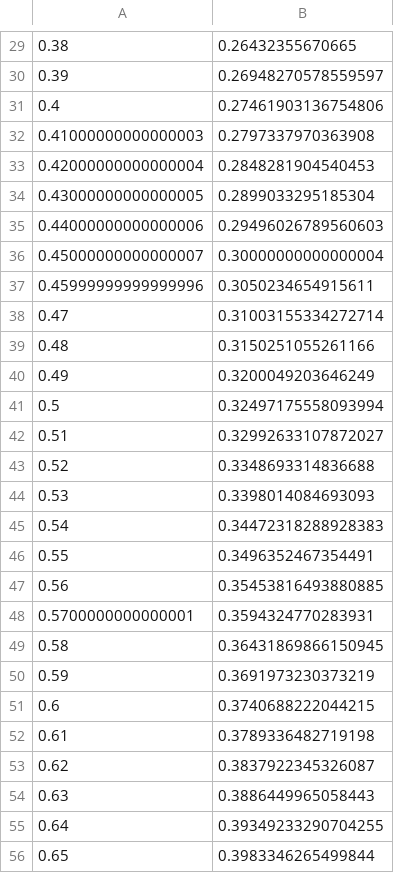
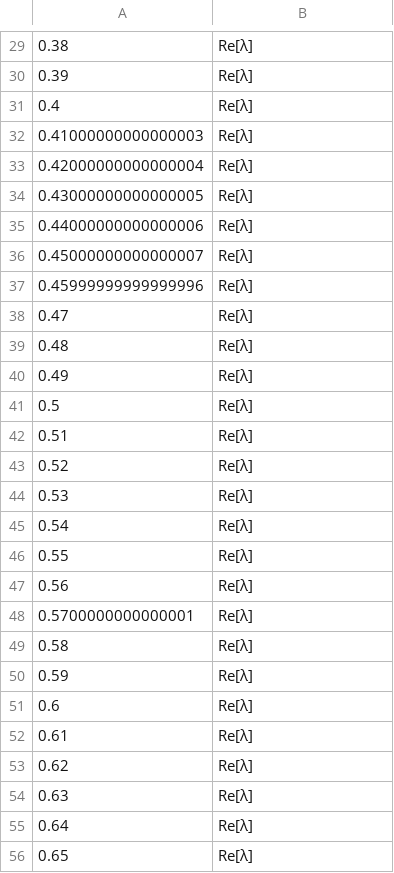
Before and after one commit to jdyeakel/DiffusingForager, a CSV file: HopfData.csv, drawn as a sheet; only a part is shown, gaps mark what is left out; the diff covers the shown part only.

```diff
--- a/HopfData.csv
+++ b/HopfData.csv
@@ -29,28 +29,28 @@
-0.38,0.26432355670665
-0.39,0.26948270578559597
-0.4,0.27461903136754806
-0.41000000000000003,0.2797337970363908
-0.42000000000000004,0.2848281904540453
-0.43000000000000005,0.2899033295185304
-0.44000000000000006,0.29496026789560603
-0.45000000000000007,0.30000000000000004
-0.45999999999999996,0.3050234654915611
-0.47,0.31003155334272714
-0.48,0.3150251055261166
-0.49,0.3200049203646249
-0.5,0.32497175558093994
-0.51,0.32992633107872027
-0.52,0.3348693314836688
-0.53,0.3398014084693093
-0.54,0.34472318288928383
-0.55,0.3496352467354491
-0.56,0.35453816493880885
-0.5700000000000001,0.3594324770283931
-0.58,0.36431869866150945
-0.59,0.3691973230373219
-0.6,0.3740688222044215
-0.61,0.3789336482719198
-0.62,0.3837922345326087
-0.63,0.3886449965058443
-0.64,0.39349233290704255
-0.65,0.3983346265499844
+0.38,Re[λ]
+0.39,Re[λ]
+0.4,Re[λ]
+0.41000000000000003,Re[λ]
+0.42000000000000004,Re[λ]
+0.43000000000000005,Re[λ]
+0.44000000000000006,Re[λ]
+0.45000000000000007,Re[λ]
+0.45999999999999996,Re[λ]
+0.47,Re[λ]
+0.48,Re[λ]
+0.49,Re[λ]
+0.5,Re[λ]
+0.51,Re[λ]
+0.52,Re[λ]
+0.53,Re[λ]
+0.54,Re[λ]
+0.55,Re[λ]
+0.56,Re[λ]
+0.5700000000000001,Re[λ]
+0.58,Re[λ]
+0.59,Re[λ]
+0.6,Re[λ]
+0.61,Re[λ]
+0.62,Re[λ]
+0.63,Re[λ]
+0.64,Re[λ]
+0.65,Re[λ]
```
Also changed, not shown: 63 edited cells elsewhere in this file, 59 other files.
